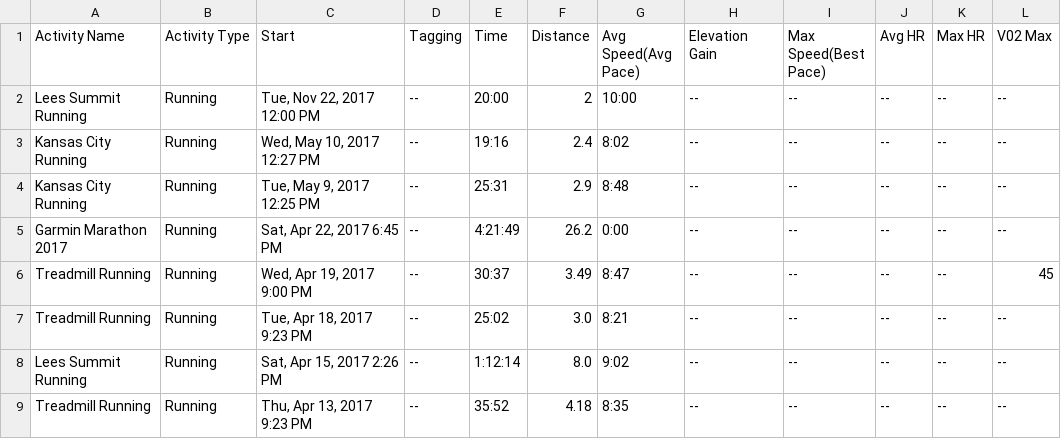
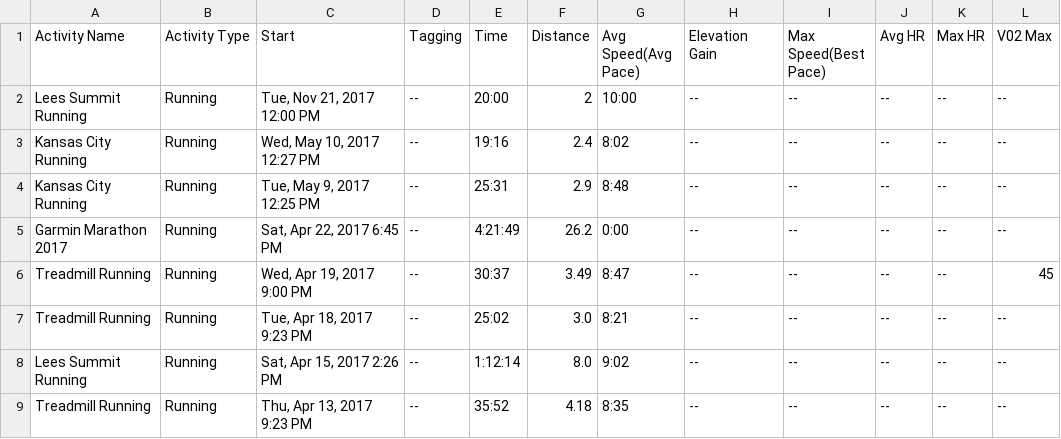
Before and after one commit to johnsug/garmin, a CSV file: forerunner_log.csv, drawn as a sheet; only a part is shown; the diff names each change by its address in the sheet, - before the commit and + after, or states it on an @@ line.

Commit message:
Update forerunner_log.csv

```diff
--- a/forerunner_log.csv
+++ b/forerunner_log.csv
-C2 (Start): Tue, Nov 22, 2017 12:00 PM
+C2 (Start): Tue, Nov 21, 2017 12:00 PM
```
